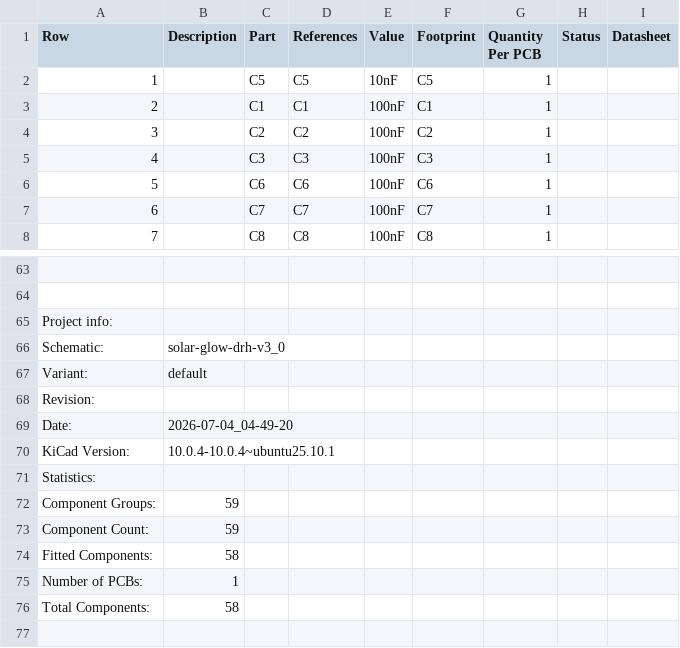
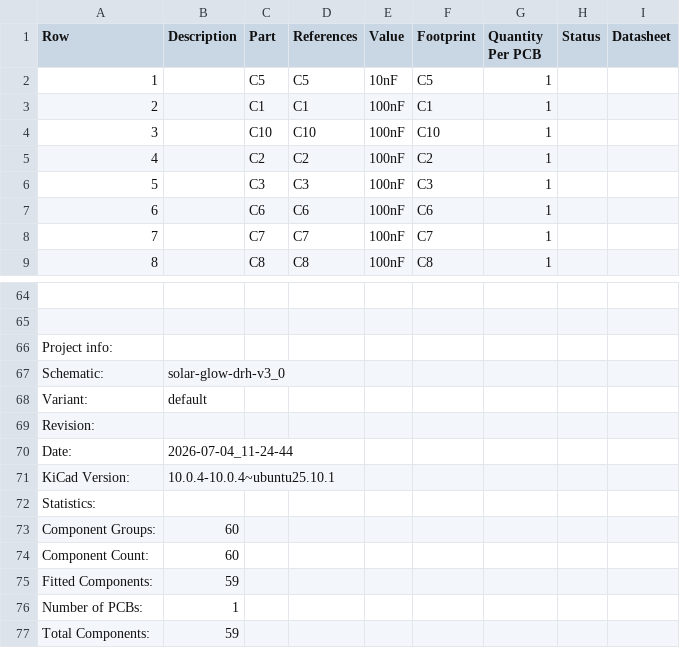
Before and after one commit to devinhorowitz/solar-business-card, a CSV file: Generated/fabdocs/solar-glow-drh-v3_0-bom.csv, drawn as a sheet; only a part is shown, gaps mark what is left out; removed rows and columns are numbered as before the commit, all else as after; the diff names each change by its address in the sheet, - before the commit and + after, or states it on an @@ line.

```diff
--- a/Generated/fabdocs/solar-glow-drh-v3_0-bom.csv
+++ b/Generated/fabdocs/solar-glow-drh-v3_0-bom.csv
+row 4: 3 |  | C10 | C10 | 100nF | C10 | 1
@@ column A (Row) renumbered between rows 5 and 77 @@
-B70 (Description): 2026-07-04_04-49-20
+B70 (Description): 2026-07-04_11-24-44
+row 73: Component Groups: | 60
+row 74: Component Count: | 60
@@ row 75 moved to row 76: Number of PCBs: @@
-row 74: Fitted Components: | 58
-row 76: Total Components: | 58
```
Also changed, not shown: Generated/fabdocs/solar-glow-drh-v3_0-bottom_pos.csv, 14 other files.
